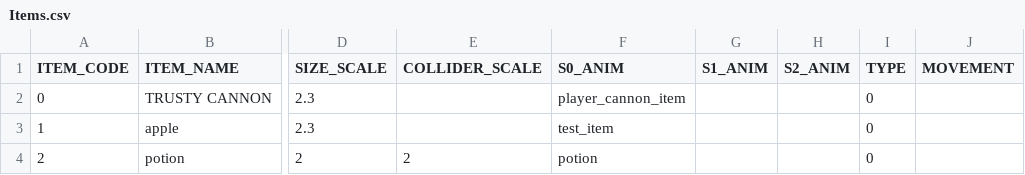
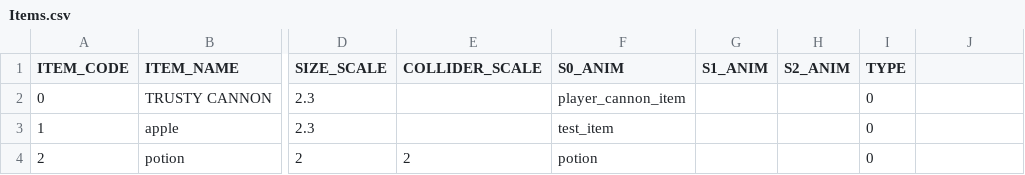
Before and after one commit to GillianYue/Bubbla, a CSV file: Assets/CSV/Items.csv, drawn as a sheet; only a part is shown, gaps mark what is left out; the diff names each change by its address in the sheet, - before the commit and + after, or states it on an @@ line.

```diff
--- a/Assets/CSV/Items.csv
+++ b/Assets/CSV/Items.csv
-J1: MOVEMENT
+J1: (empty)
```
Also changed, not shown: Assets/CSV/Quests.csv, 47 other files.
